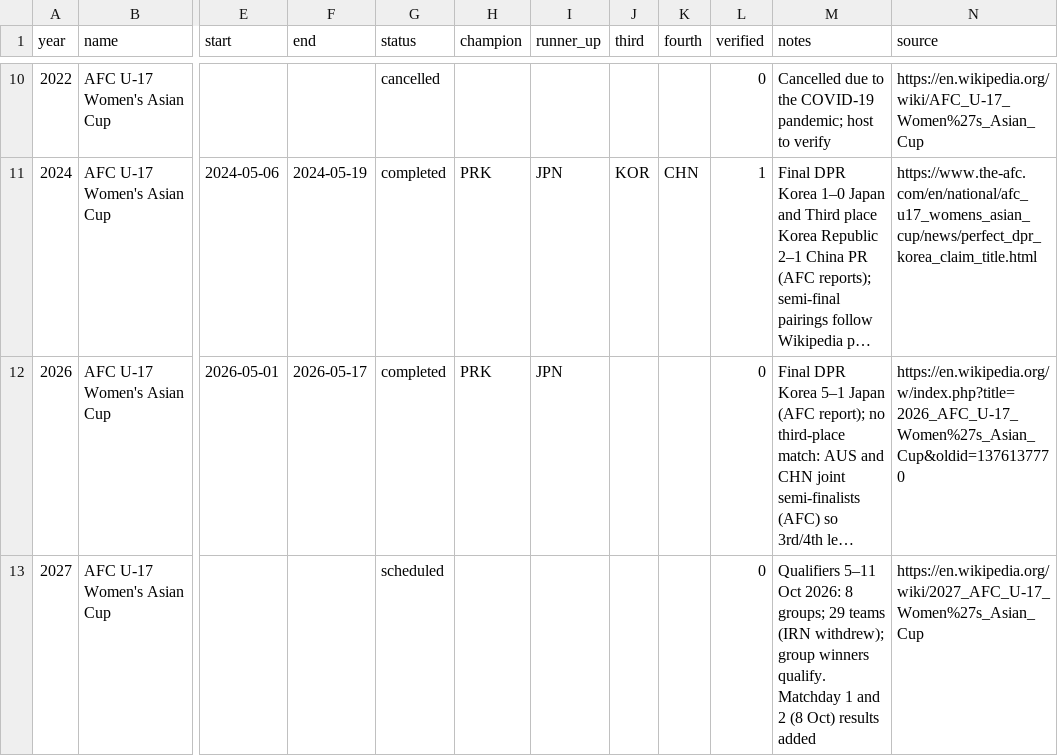
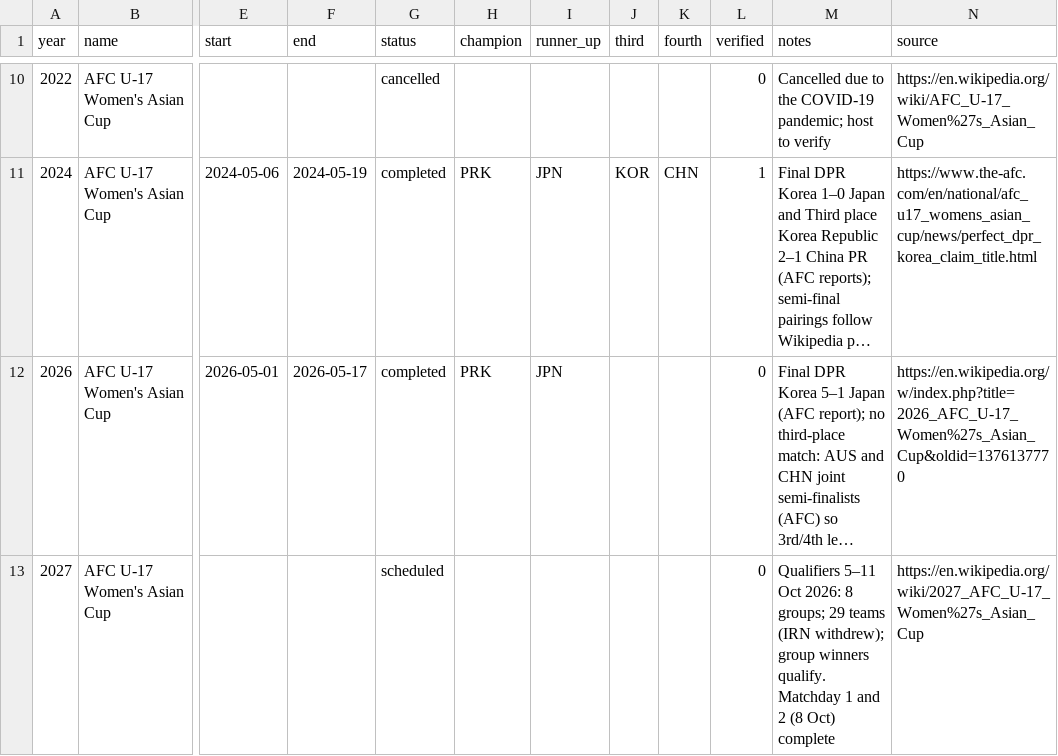
Before and after one commit to NextOneTwoLabs/afc-dashboard, a CSV file: data/editions.csv, drawn as a sheet; only a part is shown, gaps mark what is left out; long unchanged cells end in …; the diff names each change by its address in the sheet, - before the commit and + after, or states it on an @@ line.

```diff
--- a/data/editions.csv
+++ b/data/editions.csv
-M13 (notes): …(8 Oct) results added
+M13 (notes): …(8 Oct) complete
```
Also changed, not shown: data/matches.csv.
